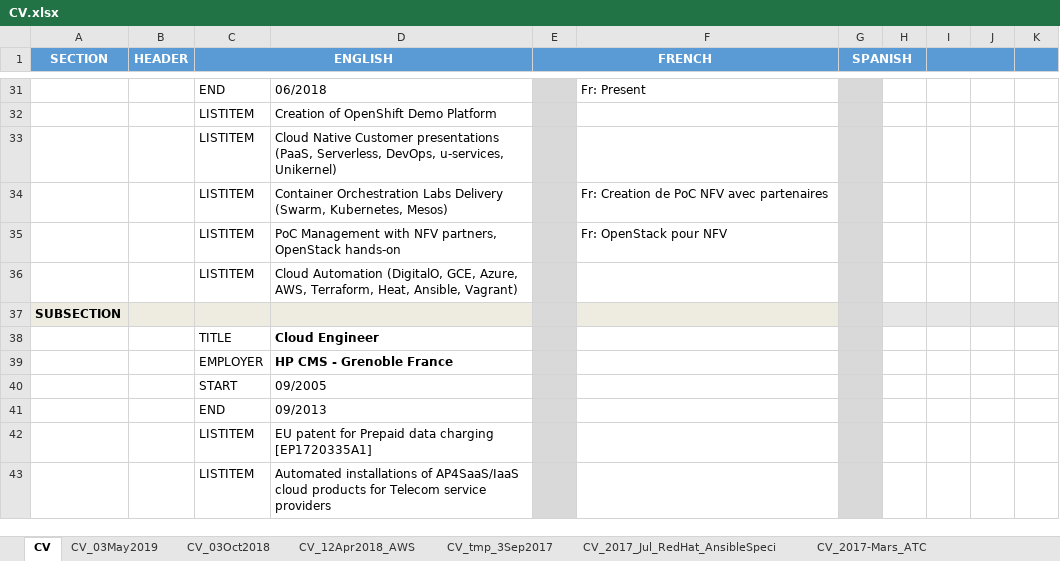
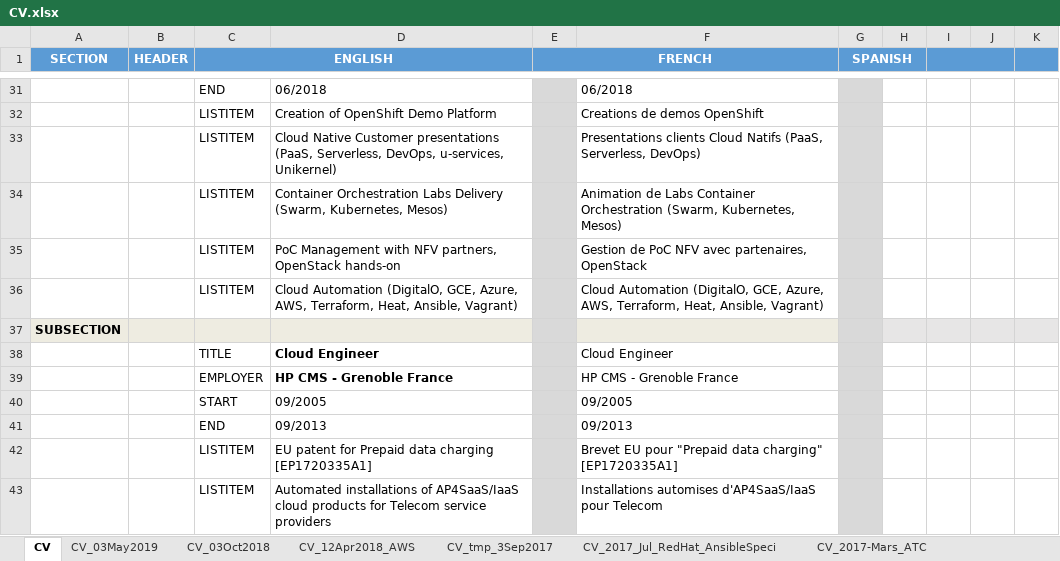
Before and after one commit to mjbright/mjbright.github.io, an Excel workbook: static/docs/src/CV.xlsx, sheet CV, drawn as a sheet; only a part is shown, gaps mark what is left out; values as stored, in another font and other column widths than the file's, no borders; the diff covers the shown part only; the diff names each change by its address in the sheet, - before the commit and + after, or states it on an @@ line.

```diff
--- a/static/docs/src/CV.xlsx (sheet CV)
+++ b/static/docs/src/CV.xlsx (sheet CV)
-F31: Fr: Present
+F31: 06/2018
-F32: (empty)
+F32: Creations de demos OpenShift
-F33: (empty)
+F33: Presentations clients Cloud Natifs (PaaS, Serverless, DevOps)
-F34: Fr: Creation de PoC NFV avec partenaires
+F34: Animation de Labs Container Orchestration (Swarm, Kubernetes, Mesos)
-F35: Fr: OpenStack pour NFV
+F35: Gestion de PoC NFV avec partenaires, OpenStack
-F36: (empty)
+F36: Cloud Automation (DigitalO, GCE, Azure, AWS, Terraform, Heat, Ansible, Vagrant)
-F38: (empty)
+F38: Cloud Engineer
-F39: (empty)
+F39: HP CMS - Grenoble France
-F40: (empty)
+F40: 09/2005
-F41: (empty)
+F41: 09/2013
-F42: (empty)
+F42: Brevet EU pour "Prepaid data charging" [EP1720335A1]
-F43: (empty)
+F43: Installations automises d'AP4SaaS/IaaS pour Telecom
```
Also changed, not shown: 47 edited cells and cell formats elsewhere in this sheet, 1 other file.
